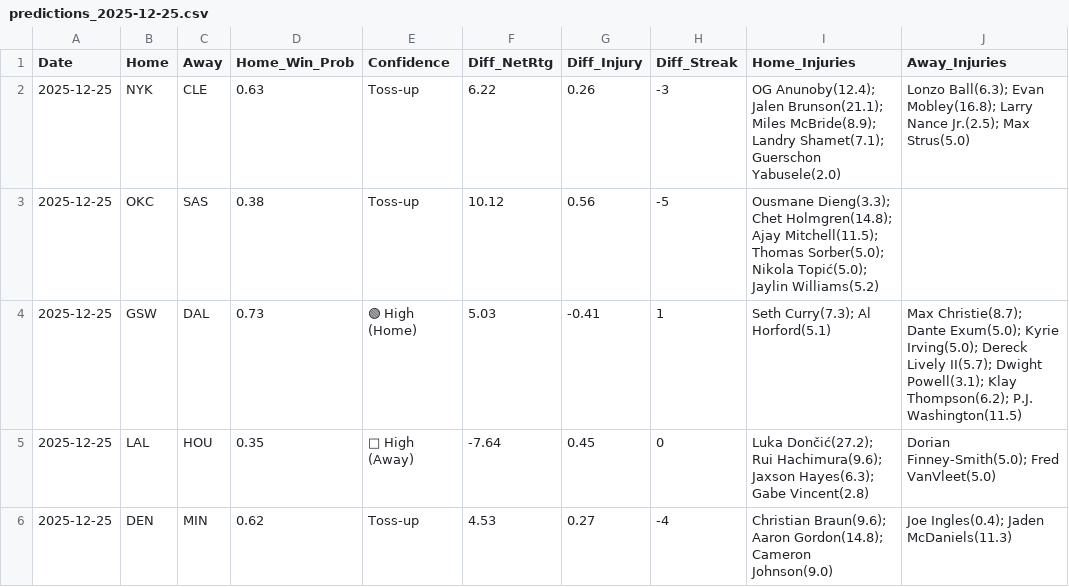
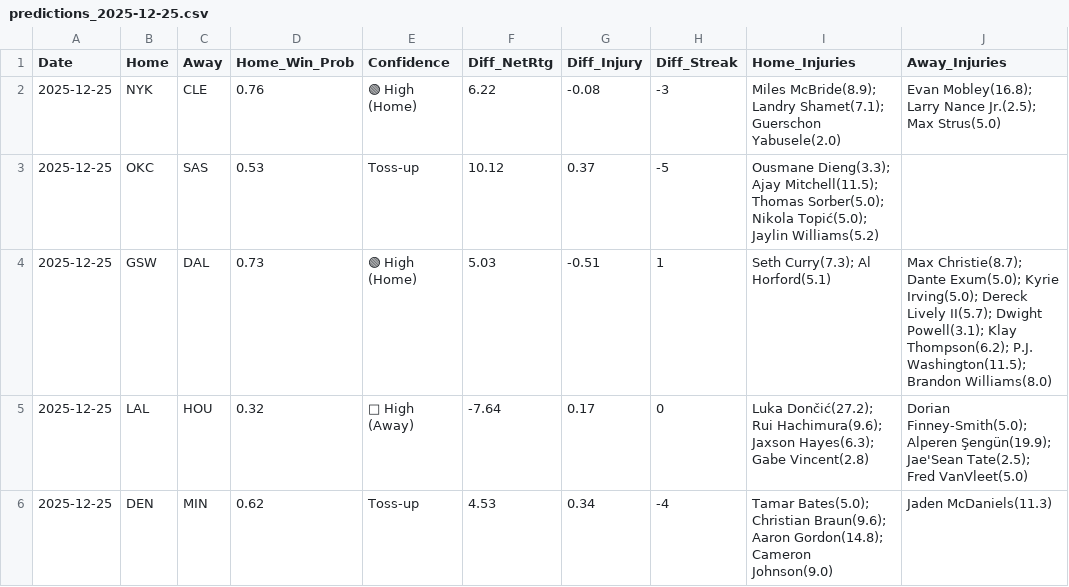
Before and after one commit to Ricky0627/nba-prediction-app, a CSV file: predictions_2025-12-25.csv, drawn as a sheet.

```diff
--- a/predictions_2025-12-25.csv
+++ b/predictions_2025-12-25.csv
@@ -1,6 +1,6 @@
 Date,Home,Away,Home_Win_Prob,Confidence,Diff_NetRtg,Diff_Injury,Diff_Streak,Home_Injuries,Away_Injuries
-2025-12-25,NYK,CLE,0.63,Toss-up,6.22,0.26,-3,OG Anunoby(12.4); Jalen Brunson(21.1); Miles McBride(8.9); Landry Shamet(7.1); Guerschon Yabusele(2.0),Lonzo Ball(6.3); Evan Mobley(16.8); Larry Nance Jr.(2.5); Max Strus(5.0)
-2025-12-25,OKC,SAS,0.38,Toss-up,10.12,0.56,-5,Ousmane Dieng(3.3); Chet Holmgren(14.8); Ajay Mitchell(11.5); Thomas Sorber(5.0); Nikola Topić(5.0); Jaylin Williams(5.2),
-2025-12-25,GSW,DAL,0.73,🟢 High (Home),5.03,-0.41,1,Seth Curry(7.3); Al Horford(5.1),Max Christie(8.7); Dante Exum(5.0); Kyrie Irving(5.0); Dereck Lively II(5.7); Dwight Powell(3.1); Klay Thompson(6.2); P.J. Washington(11.5)
-2025-12-25,LAL,HOU,0.35,🔴 High (Away),-7.64,0.45,0,Luka Dončić(27.2); Rui Hachimura(9.6); Jaxson Hayes(6.3); Gabe Vincent(2.8),Dorian Finney-Smith(5.0); Fred VanVleet(5.0)
-2025-12-25,DEN,MIN,0.62,Toss-up,4.53,0.27,-4,Christian Braun(9.6); Aaron Gordon(14.8); Cameron Johnson(9.0),Joe Ingles(0.4); Jaden McDaniels(11.3)
+2025-12-25,NYK,CLE,0.76,🟢 High (Home),6.22,-0.08,-3,Miles McBride(8.9); Landry Shamet(7.1); Guerschon Yabusele(2.0),Evan Mobley(16.8); Larry Nance Jr.(2.5); Max Strus(5.0)
+2025-12-25,OKC,SAS,0.53,Toss-up,10.12,0.37,-5,Ousmane Dieng(3.3); Ajay Mitchell(11.5); Thomas Sorber(5.0); Nikola Topić(5.0); Jaylin Williams(5.2),
+2025-12-25,GSW,DAL,0.73,🟢 High (Home),5.03,-0.51,1,Seth Curry(7.3); Al Horford(5.1),Max Christie(8.7); Dante Exum(5.0); Kyrie Irving(5.0); Dereck Lively II(5.7); Dwight Powell(3.1); Klay Thompson(6.2); P.J. Washington(11.5); Brandon Williams(8.0)
+2025-12-25,LAL,HOU,0.32,🔴 High (Away),-7.64,0.17,0,Luka Dončić(27.2); Rui Hachimura(9.6); Jaxson Hayes(6.3); Gabe Vincent(2.8),Dorian Finney-Smith(5.0); Alperen Şengün(19.9); Jae'Sean Tate(2.5); Fred VanVleet(5.0)
+2025-12-25,DEN,MIN,0.62,Toss-up,4.53,0.34,-4,Tamar Bates(5.0); Christian Braun(9.6); Aaron Gordon(14.8); Cameron Johnson(9.0),Jaden McDaniels(11.3)
```
Also changed, not shown: current_injuries.csv, final_analysis_report.csv, 6 other files.
